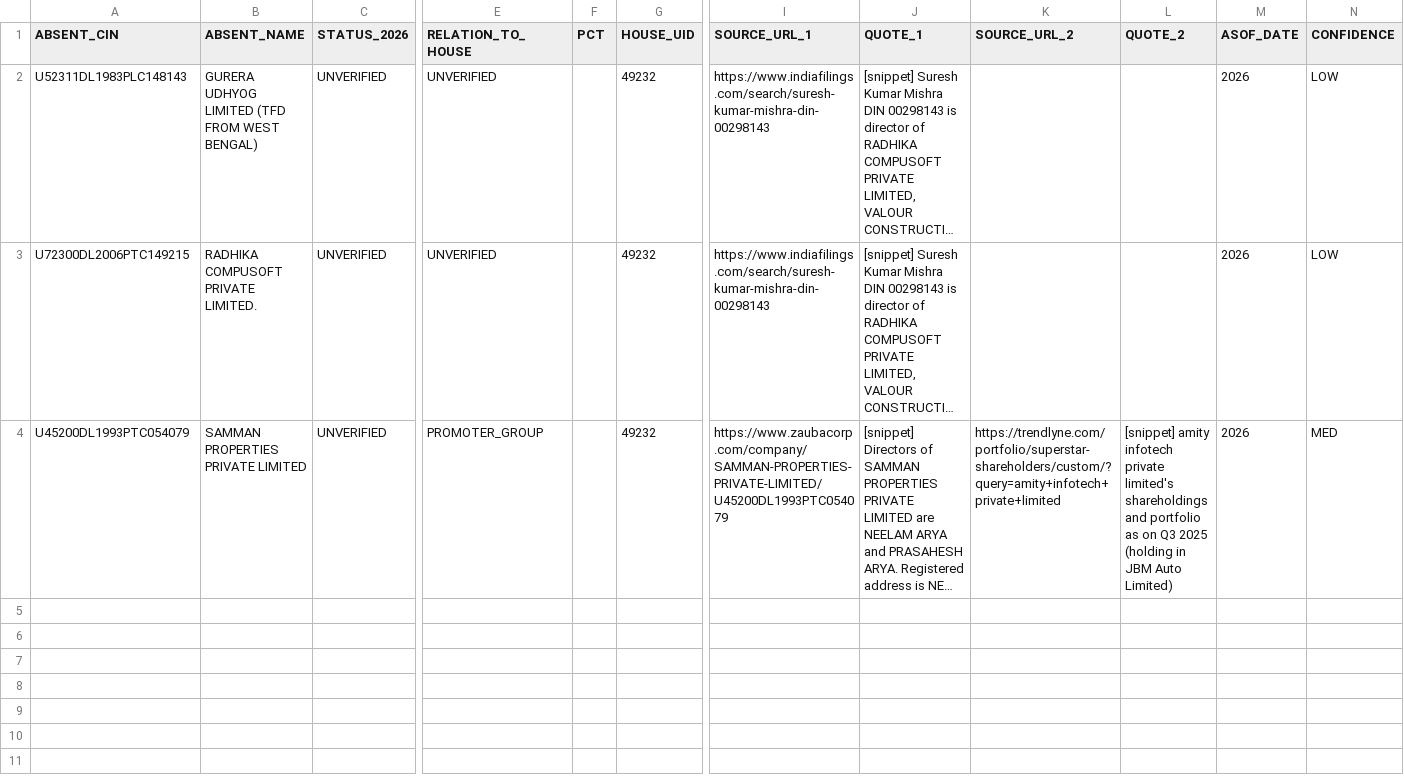
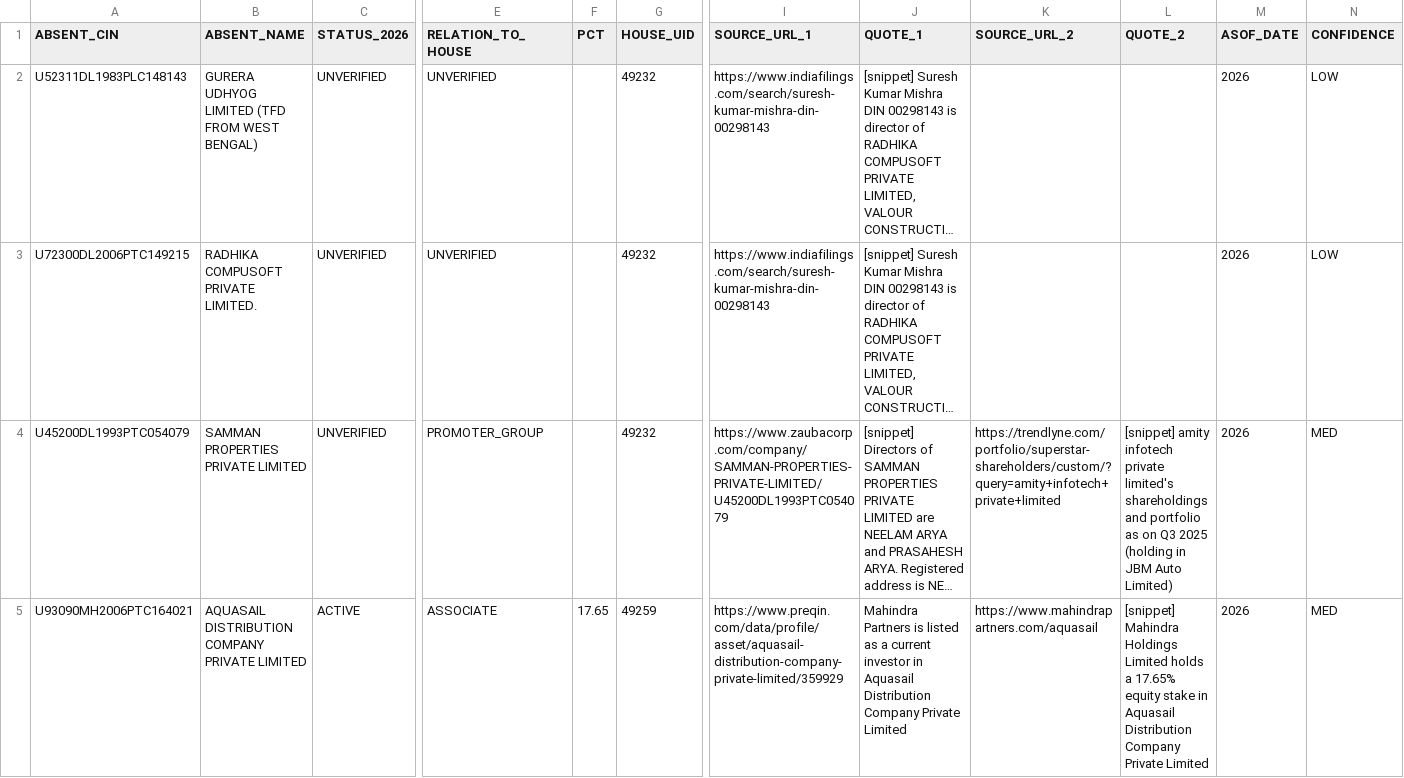
Before and after one commit to pavithra610-cell/claude, a CSV file: A3_ABSENT_LANE/cloud_blocks/BLOCK071_OUTPUT.csv, drawn as a sheet; only a part is shown, gaps mark what is left out; long unchanged cells end in …; rows hold the shown columns only; the diff covers the shown part only; the diff names each change by its address in the sheet, - before the commit and + after, or states it on an @@ line.

```diff
--- a/A3_ABSENT_LANE/cloud_blocks/BLOCK071_OUTPUT.csv
+++ b/A3_ABSENT_LANE/cloud_blocks/BLOCK071_OUTPUT.csv
+row 5: U93090MH2006PTC164021 | AQUASAIL DISTRIBUTION COMPANY PRIVATE LIMITED | ACTIVE | ASSOCIATE | 17.65 | 49259 | https://www.preqin.com/data/profile/asset/aquasail-distribution-company-private-limited/359929 | Mahindra Partners is listed as a current investor in Aquasail Distribution Company Private Limited | https://www.mahindrapartners.com/aquasail | [snippet] Mahindra Holdings Limited holds a 17.65% equity stake in Aquasail Distribution Company Private Limited | 2026 | MED
```
Also changed, not shown: 1 added row elsewhere in this file, 1 other file.
